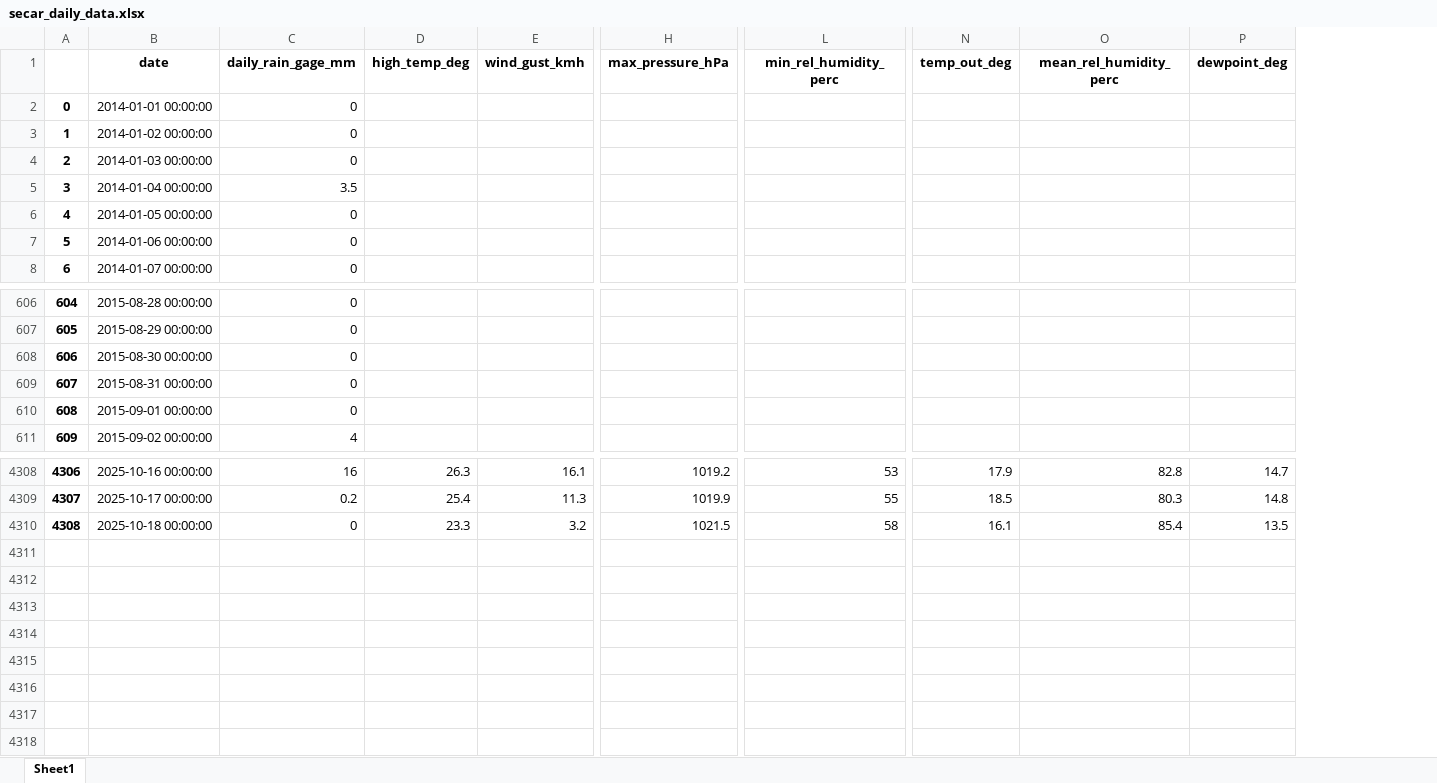
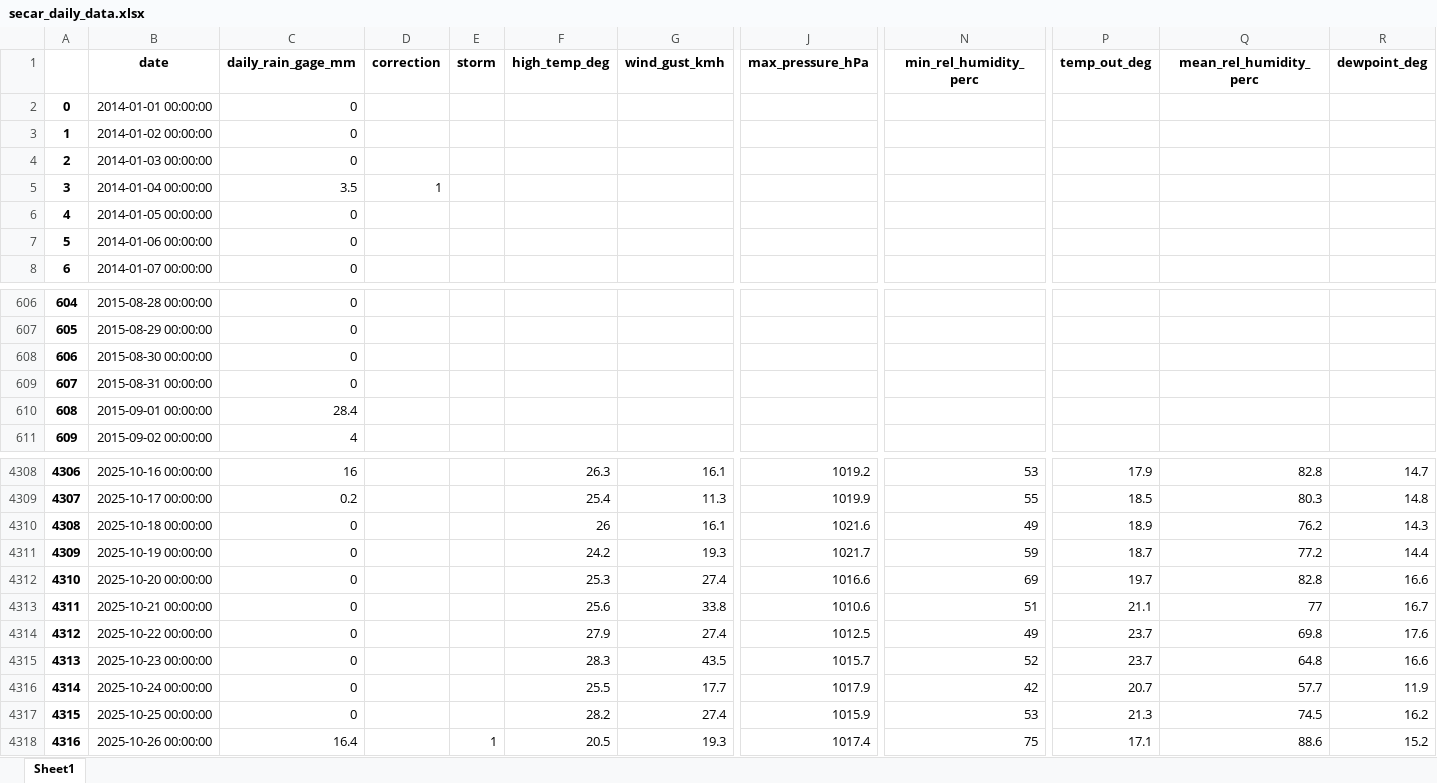
Before and after one commit to idfeiven/app-secar_meteo_data, an Excel workbook: data/secar_daily_data.xlsx, sheet Sheet1, drawn as a sheet; only a part is shown, gaps mark what is left out; values as stored, in another font and other column widths than the file's, no borders; addresses are those after the commit; rows hold the shown columns only; the diff covers the shown part only; the diff names each change by its address in the sheet, - before the commit and + after, or states it on an @@ line.

Commit message:
[UPD] Updated database, migrated error analysis functions to data_correction.py

```diff
--- a/data/secar_daily_data.xlsx (sheet Sheet1)
+++ b/data/secar_daily_data.xlsx (sheet Sheet1)
+column D (correction), row 5: 1
+column E (storm), empty
-C610 (daily_rain_gage_mm): 0
+C610 (daily_rain_gage_mm): 28.4
-F4310 (high_temp_deg): 23.3
+F4310 (high_temp_deg): 26
-G4310 (wind_gust_kmh): 3.2
+G4310 (wind_gust_kmh): 16.1
-J4310 (max_pressure_hPa): 1021.5
+J4310 (max_pressure_hPa): 1021.6
-N4310 (min_rel_humidity_perc): 58
+N4310 (min_rel_humidity_perc): 49
-P4310 (temp_out_deg): 16.1
+P4310 (temp_out_deg): 18.9
-Q4310 (mean_rel_humidity_perc): 85.4
+Q4310 (mean_rel_humidity_perc): 76.2
-R4310 (dewpoint_deg): 13.5
+R4310 (dewpoint_deg): 14.3
+row 4311: 4309 | 2025-10-19 00:00:00 | 0 |  |  | 24.2 | 19.3 | 1021.7 | 59 | 18.7 | 77.2 | 14.4
+row 4312: 4310 | 2025-10-20 00:00:00 | 0 |  |  | 25.3 | 27.4 | 1016.6 | 69 | 19.7 | 82.8 | 16.6
+row 4313: 4311 | 2025-10-21 00:00:00 | 0 |  |  | 25.6 | 33.8 | 1010.6 | 51 | 21.1 | 77 | 16.7
+row 4314: 4312 | 2025-10-22 00:00:00 | 0 |  |  | 27.9 | 27.4 | 1012.5 | 49 | 23.7 | 69.8 | 17.6
+row 4315: 4313 | 2025-10-23 00:00:00 | 0 |  |  | 28.3 | 43.5 | 1015.7 | 52 | 23.7 | 64.8 | 16.6
+row 4316: 4314 | 2025-10-24 00:00:00 | 0 |  |  | 25.5 | 17.7 | 1017.9 | 42 | 20.7 | 57.7 | 11.9
+row 4317: 4315 | 2025-10-25 00:00:00 | 0 |  |  | 28.2 | 27.4 | 1015.9 | 53 | 21.3 | 74.5 | 16.2
+row 4318: 4316 | 2025-10-26 00:00:00 | 16.4 |  | 1 | 20.5 | 19.3 | 1017.4 | 75 | 17.1 | 88.6 | 15.2
```
Also changed, not shown: 2 edited cells elsewhere in this sheet, data/daily_manual_rain_gage_data.xlsx, 3 other files.
